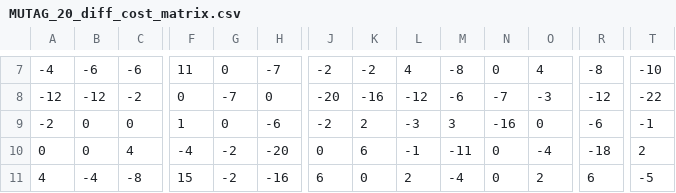
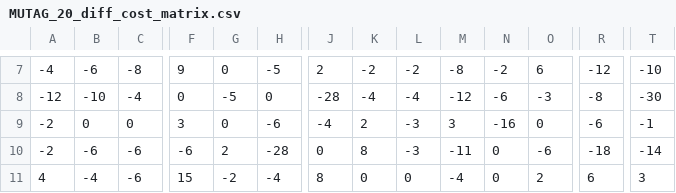
Before and after one commit to lasseruttert/ged_on_molecular_graphs, a CSV file: powerpoint/MUTAG_20_diff_cost_matrix.csv, drawn as a sheet; only a part is shown, gaps mark what is left out; removed rows and columns are numbered as before the commit, all else as after; rows hold the shown columns only; the diff covers the shown part only; the diff names each change by its address in the sheet, - before the commit and + after, or states it on an @@ line.

```diff
--- a/powerpoint/MUTAG_20_diff_cost_matrix.csv
+++ b/powerpoint/MUTAG_20_diff_cost_matrix.csv
-C7: -6
+C7: -8
-F7: 11
+F7: 9
-H7: -7
+H7: -5
-J7: -2
+J7: 2
-L7: 4
+L7: -2
-N7: 0
+N7: -2
-O7: 4
+O7: 6
-R7: -8
+R7: -12
-B8: -12
+B8: -10
-C8: -2
+C8: -4
-G8: -7
+G8: -5
-J8: -20
+J8: -28
-K8: -16
+K8: -4
-L8: -12
+L8: -4
-M8: -6
+M8: -12
-N8: -7
+N8: -6
-R8: -12
+R8: -8
-T8: -22
+T8: -30
-F9: 1
+F9: 3
-J9: -2
+J9: -4
-row 10: 0 | 0 | 4 | -4 | -2 | -20 | 0 | 6 | -1 | -11 | 0 | -4 | -18 | 2
+row 10: -2 | -6 | -6 | -6 | 2 | -28 | 0 | 8 | -3 | -11 | 0 | -6 | -18 | -14
-C11: -8
+C11: -6
-H11: -16
+H11: -4
-J11: 6
+J11: 8
-L11: 2
+L11: 0
-T11: -5
+T11: 3
```
Also changed, not shown: 89 edited cells elsewhere in this file, powerpoint/MUTAG_20_cost_matrix.csv, powerpoint/MUTAG_full_cost_matrix.csv, 45 other files.
